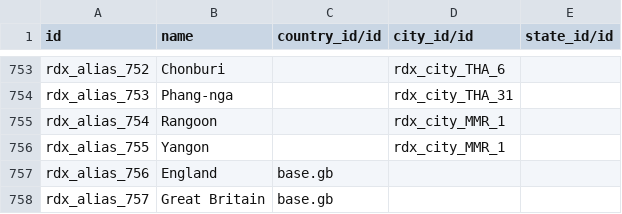
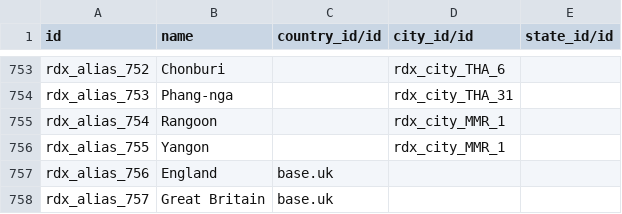
Before and after one commit to andygunawan96/odoo12_addons_tour_travel, a CSV file: tt_city_code/data/tt.destination.alias.csv, drawn as a sheet; only a part is shown, gaps mark what is left out.

Commit message:
update data city

```diff
--- a/tt_city_code/data/tt.destination.alias.csv
+++ b/tt_city_code/data/tt.destination.alias.csv
@@ -756,3 +756,3 @@ rdx_alias_754,Rangoon,,rdx_city_MMR_1,
 rdx_alias_755,Yangon,,rdx_city_MMR_1,
-rdx_alias_756,England,base.gb,,
-rdx_alias_757,Great Britain,base.gb,,
+rdx_alias_756,England,base.uk,,
+rdx_alias_757,Great Britain,base.uk,,
```
